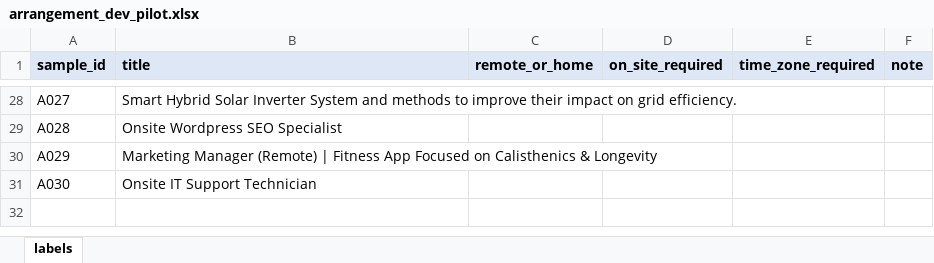
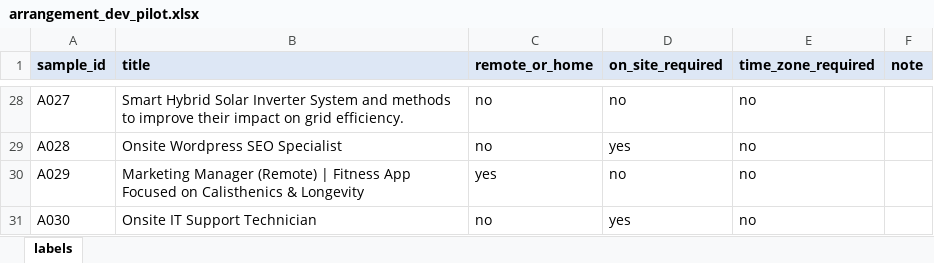
Before and after one commit to manishanagda1997-debug/Project_8_NHIS, an Excel workbook: data/labels/arrangement_dev_pilot.xlsx, sheet labels, drawn as a sheet; only a part is shown, gaps mark what is left out; values as stored, in another font and other column widths than the file's, no borders; charts and pictures not drawn; the diff covers the shown part only; the diff names each change by its address in the sheet, - before the commit and + after, or states it on an @@ line.

Commit message:
Pilot labels as first labelled (guide 1.0)

```diff
--- a/data/labels/arrangement_dev_pilot.xlsx (sheet labels)
+++ b/data/labels/arrangement_dev_pilot.xlsx (sheet labels)
-C28:C29 (remote_or_home): (empty)
+C28:C29 (remote_or_home): no
-D28 (on_site_required): (empty)
+D28 (on_site_required): no
-E28:E31 (time_zone_required): (empty)
+E28:E31 (time_zone_required): no
-D29 (on_site_required): (empty)
+D29 (on_site_required): yes
-C30 (remote_or_home): (empty)
+C30 (remote_or_home): yes
-D30 (on_site_required): (empty)
+D30 (on_site_required): no
-C31 (remote_or_home): (empty)
+C31 (remote_or_home): no
-D31 (on_site_required): (empty)
+D31 (on_site_required): yes
```
Also changed, not shown: 79 edited cells elsewhere in this sheet, charts or pictures.
